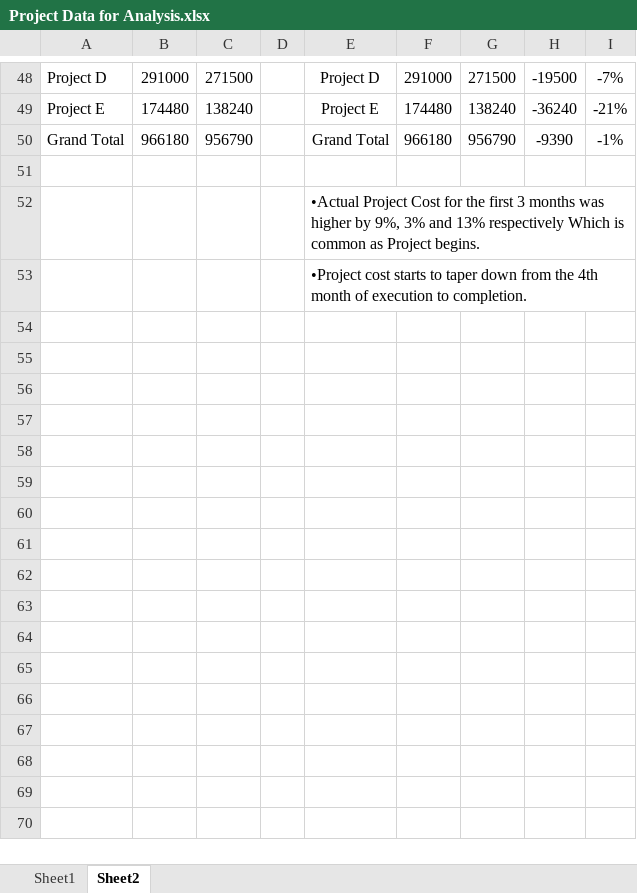
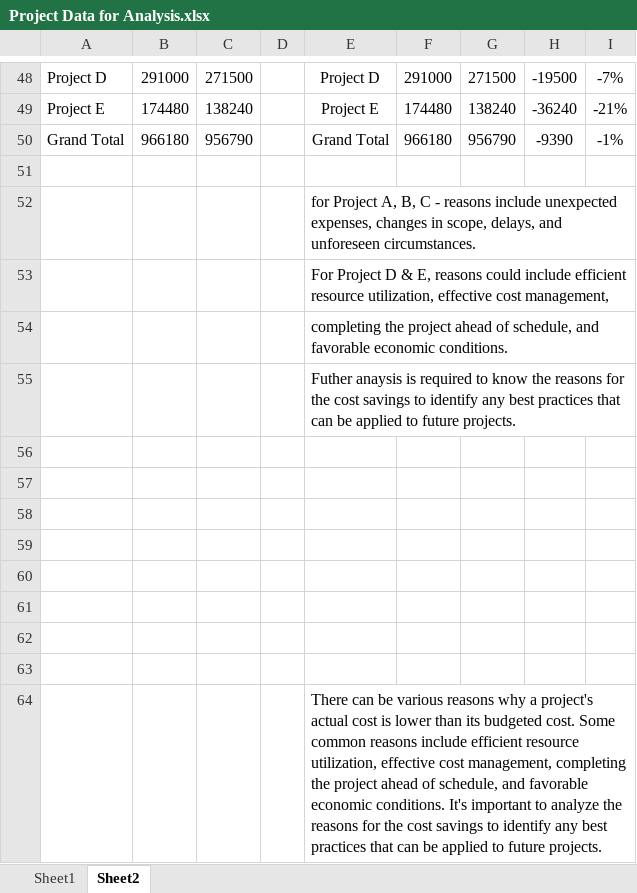
Before and after one commit to 23kumar/Dashboards, an Excel workbook: Project Data for Analysis.xlsx, sheet Sheet2, drawn as a sheet; only a part is shown, gaps mark what is left out; values as stored, in another font and other column widths than the file's, no borders; charts and pictures not drawn; the diff names each change by its address in the sheet, - before the commit and + after, or states it on an @@ line.

Commit message:
Add files via upload

```diff
--- a/Project Data for Analysis.xlsx (sheet Sheet2)
+++ b/Project Data for Analysis.xlsx (sheet Sheet2)
-E52: •Actual Project Cost for the first 3 months was higher by 9%, 3% and 13% respectively Which is common as Project begins.
+E52: for Project A, B, C - reasons include unexpected expenses, changes in scope, delays, and unforeseen circumstances.
-E53: •Project cost starts to taper down from the 4th month of execution to completion.
+E53: For Project D & E, reasons could include efficient resource utilization, effective cost management,
+row 54:  |  |  |  | completing the project ahead of schedule, and favorable economic conditions.
+row 55:  |  |  |  | Futher anaysis is required to know the reasons for the cost savings to identify any best practices that can be applied to future projects.
+row 56: (empty)
+row 57: (empty)
+row 58: (empty)
+row 59: (empty)
+row 60: (empty)
+row 61: (empty)
+row 62: (empty)
+row 63: (empty)
+row 64:  |  |  |  | There can be various reasons why a project's actual cost is lower than its budgeted cost. Some common reasons include efficient resource utilization, effective cost management, completing the project ahead of schedule, and favorable economic conditions. It's important to analyze the reasons for the cost savings to identify any best practices that can be applied to future projects.
```
Also changed, not shown: charts or pictures.
